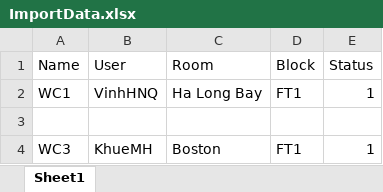
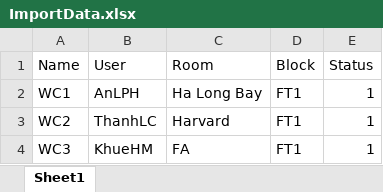
Before and after one commit to khuehm17/WAD, an Excel workbook: Users/VinhHNQ/MockProjectInterface/MockProjectInterface/bin/Resources/ImportData.xlsx, sheet Sheet1, drawn as a sheet; values as stored, in another font and other column widths than the file's, no borders; the diff names each change by its address in the sheet, - before the commit and + after, or states it on an @@ line.

```diff
--- a/Users/VinhHNQ/MockProjectInterface/MockProjectInterface/bin/Resources/ImportData.xlsx (sheet Sheet1)
+++ b/Users/VinhHNQ/MockProjectInterface/MockProjectInterface/bin/Resources/ImportData.xlsx (sheet Sheet1)
-B2 (User): VinhHNQ
+B2 (User): AnLPH
-row 3: (empty)
+row 3: WC2 | ThanhLC | Harvard | FT1 | 1
-B4 (User): KhueMH
+B4 (User): KhueHM
-C4 (Room): Boston
+C4 (Room): FA
```
Also changed, not shown: 12 other files.
